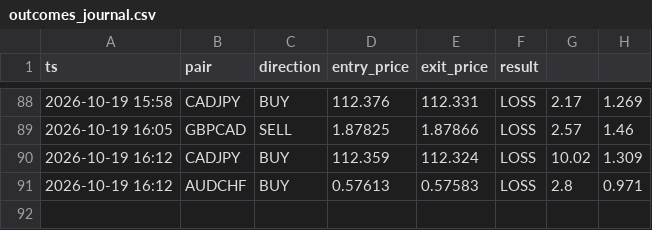
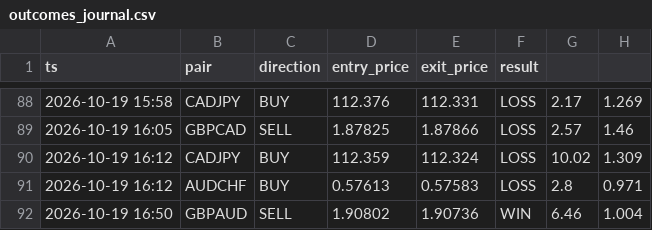
Before and after one commit to torium-art/forex-signal-bot, a CSV file: outcomes_journal.csv, drawn as a sheet; only a part is shown, gaps mark what is left out.

```diff
--- a/outcomes_journal.csv
+++ b/outcomes_journal.csv
@@ -91 +91,2 @@ ts,pair,direction,entry_price,exit_price,result
 2026-10-19 16:12,AUDCHF,BUY,0.57613,0.57583,LOSS,2.8,0.971
+2026-10-19 16:50,GBPAUD,SELL,1.90802,1.90736,WIN,6.46,1.004
```
Also changed, not shown: trajectory_journal.csv, 1 other file.
